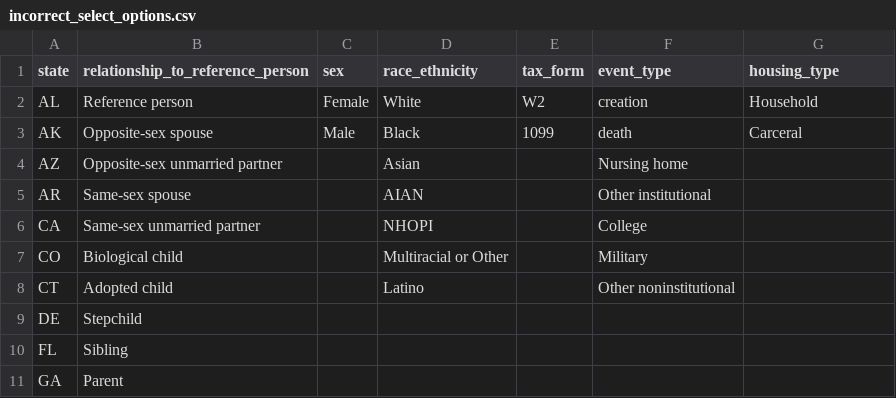
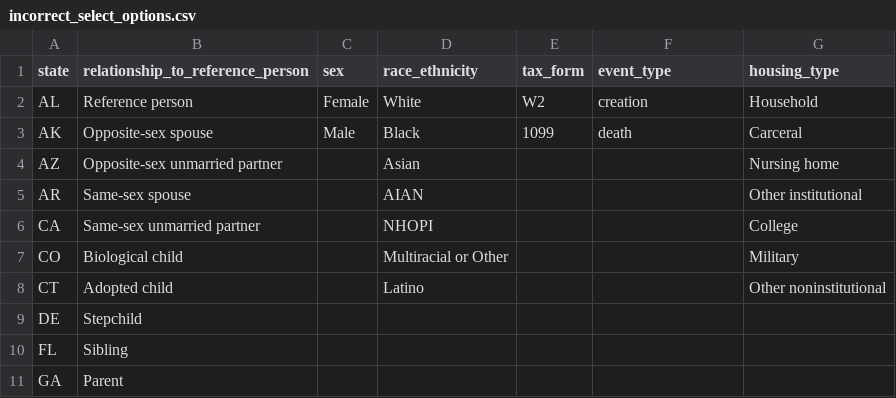
Before and after one commit to ihmeuw/pseudopeople, a CSV file: src/pseudopeople/data/incorrect_select_options.csv, drawn as a sheet; only a part is shown; the diff names each change by its address in the sheet, - before the commit and + after, or states it on an @@ line.

Commit message:
Fix incorrect select options CSV

```diff
--- a/src/pseudopeople/data/incorrect_select_options.csv
+++ b/src/pseudopeople/data/incorrect_select_options.csv
-F4 (event_type): Nursing home
+F4 (event_type): (empty)
-G4 (housing_type): (empty)
+G4 (housing_type): Nursing home
-F5 (event_type): Other institutional
+F5 (event_type): (empty)
-G5 (housing_type): (empty)
+G5 (housing_type): Other institutional
-F6 (event_type): College
+F6 (event_type): (empty)
-G6 (housing_type): (empty)
+G6 (housing_type): College
-F7 (event_type): Military
+F7 (event_type): (empty)
-G7 (housing_type): (empty)
+G7 (housing_type): Military
-F8 (event_type): Other noninstitutional
+F8 (event_type): (empty)
-G8 (housing_type): (empty)
+G8 (housing_type): Other noninstitutional
```
